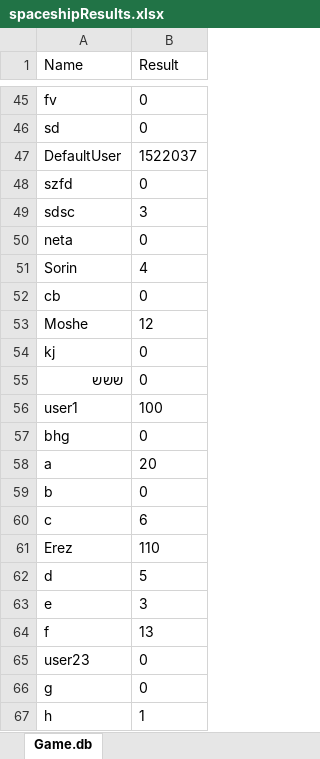
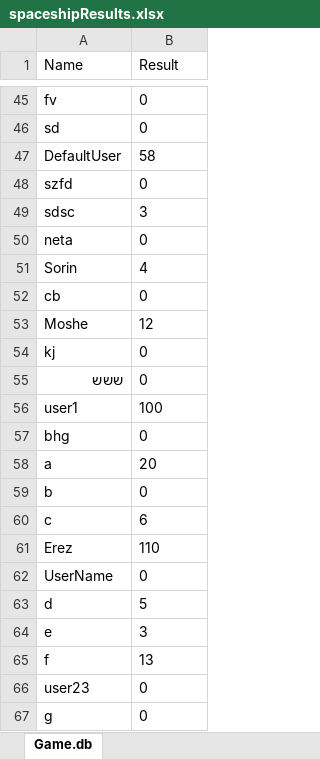
Before and after one commit to erezGro/game, an Excel workbook: db_tables/spaceshipResults.xlsx, sheet Game.db, drawn as a sheet; only a part is shown, gaps mark what is left out; the shorter side is filled out with more unchanged rows; values as stored, in another font and other column widths than the file's, no borders; the diff names each change by its address in the sheet, - before the commit and + after, or states it on an @@ line.

```diff
--- a/db_tables/spaceshipResults.xlsx (sheet Game.db)
+++ b/db_tables/spaceshipResults.xlsx (sheet Game.db)
-B47 (Result): 1522037
+B47 (Result): 58
+row 62: UserName | 0
```
Also changed, not shown: 8 other files.
